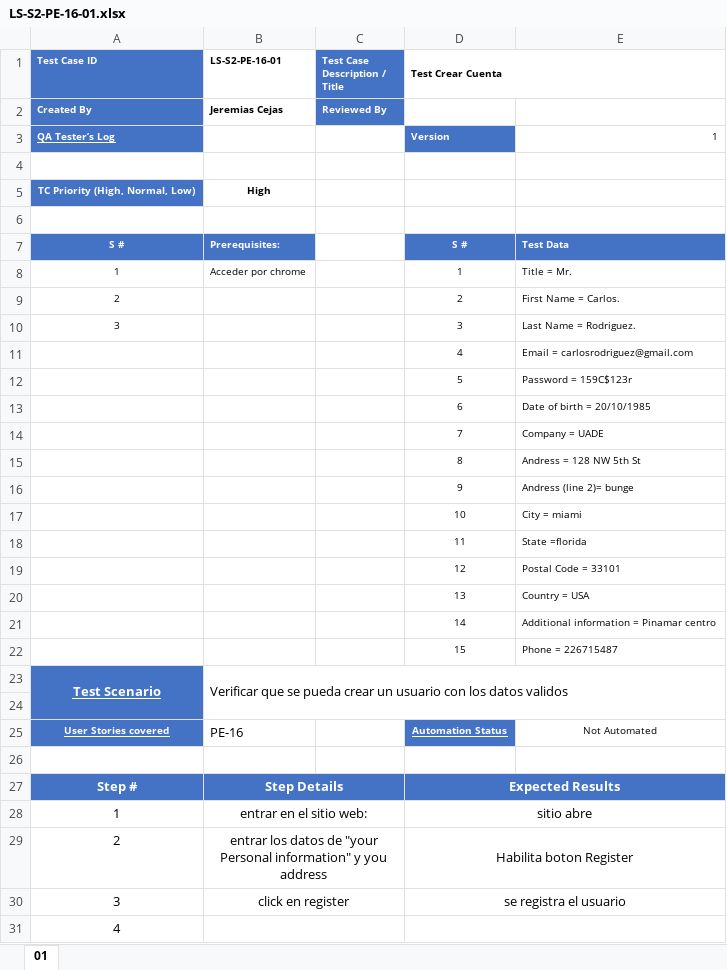
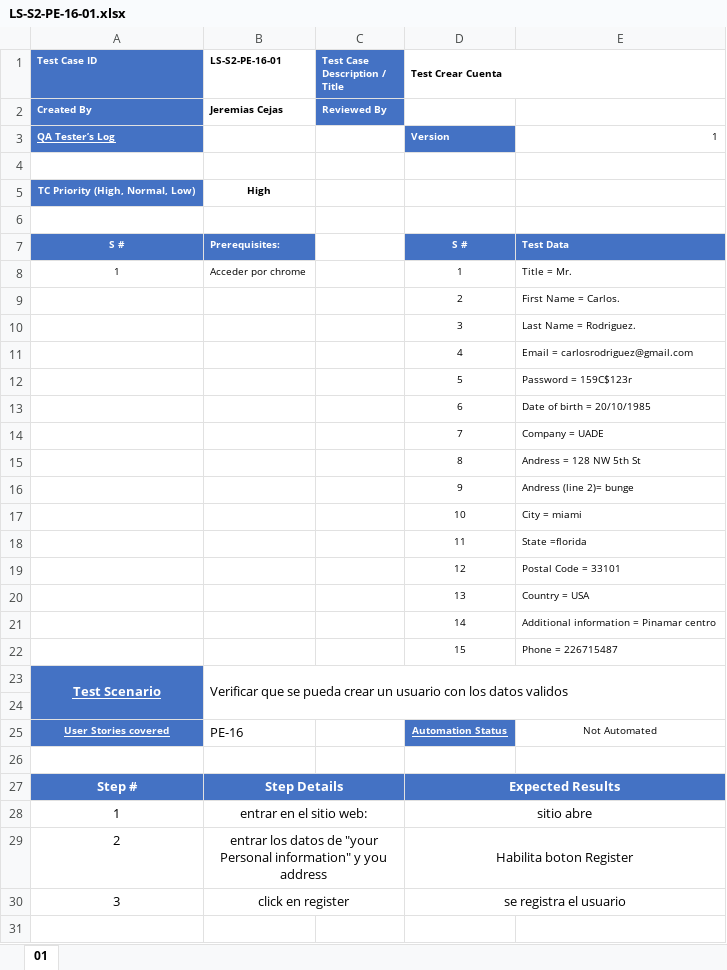
Before and after one commit to LunaSantiago03/TestingAplicaciones--sin_nombre--TPO, an Excel workbook: test_cases/LS-S2-PE-16-01.xlsx, sheet 01, drawn as a sheet; values as stored, in another font and other column widths than the file's, no borders; charts and pictures not drawn; the diff names each change by its address in the sheet, - before the commit and + after, or states it on an @@ line.

```diff
--- a/test_cases/LS-S2-PE-16-01.xlsx (sheet 01)
+++ b/test_cases/LS-S2-PE-16-01.xlsx (sheet 01)
-A9 (Test Case ID): 2
+A9 (Test Case ID): (empty)
-A10 (Test Case ID): 3
+A10 (Test Case ID): (empty)
-A24 fill: #4472C4
+A24 fill: none
-C27 fill: #4472C4
+C27 fill: none
-E27 fill: #4472C4
+E27 fill: none
-row 31: 4
```
Also changed, not shown: charts or pictures, test_cases/LS-S2-PE-54-01.xlsx, test_cases/LS-S2-PE-54-02.xlsx, 2 other files.
